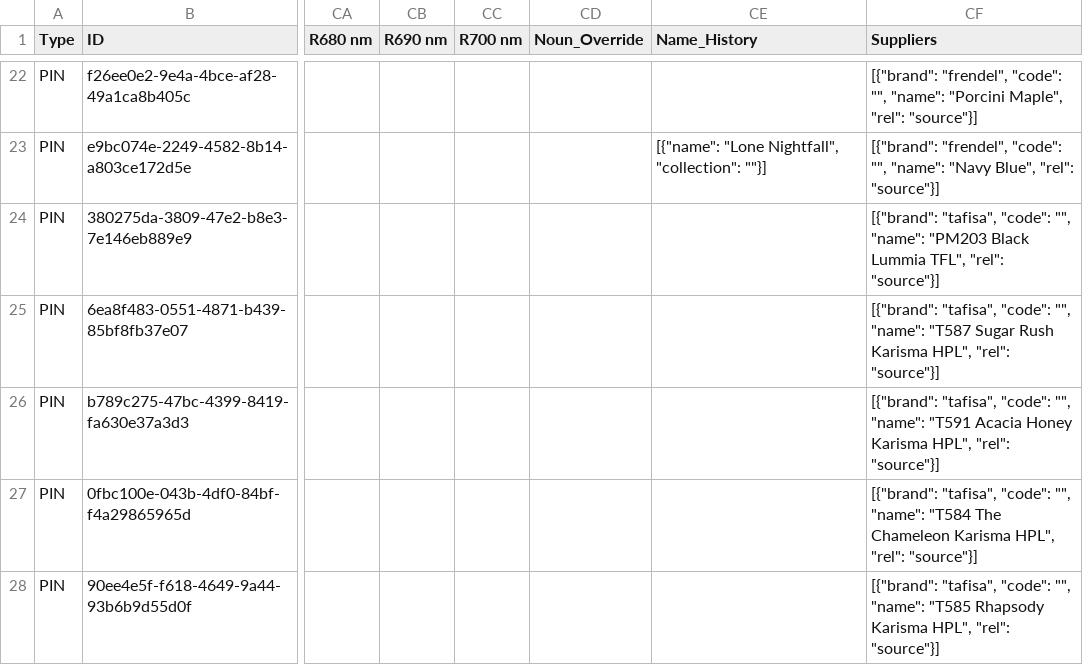
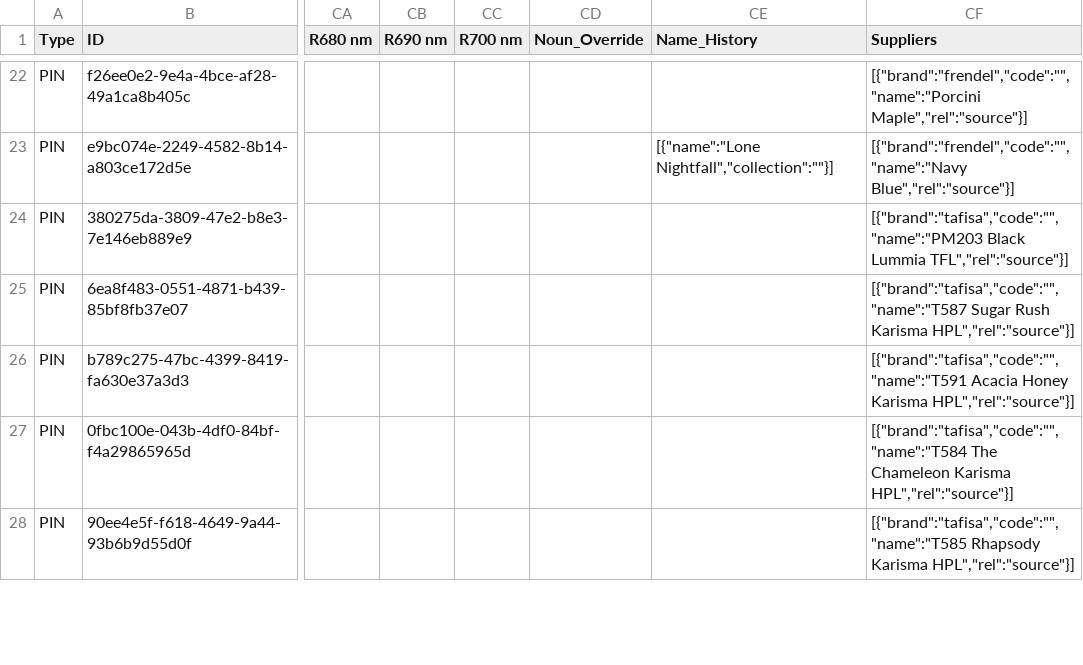
Before and after one commit to HC-SAMI/colorsamificator, a CSV file: data/pins.csv, drawn as a sheet; only a part is shown, gaps mark what is left out; the diff covers the shown part only; the diff names each change by its address in the sheet, - before the commit and + after, or states it on an @@ line.

```diff
--- a/data/pins.csv
+++ b/data/pins.csv
-CF22 (Suppliers): [{"brand": "frendel", "code": "", "name": "Porcini Maple", "rel": "source"}]
+CF22 (Suppliers): [{"brand":"frendel","code":"","name":"Porcini Maple","rel":"source"}]
-CE23 (Name_History): [{"name": "Lone Nightfall", "collection": ""}]
+CE23 (Name_History): [{"name":"Lone Nightfall","collection":""}]
-CF23 (Suppliers): [{"brand": "frendel", "code": "", "name": "Navy Blue", "rel": "source"}]
+CF23 (Suppliers): [{"brand":"frendel","code":"","name":"Navy Blue","rel":"source"}]
-CF24 (Suppliers): [{"brand": "tafisa", "code": "", "name": "PM203 Black Lummia TFL", "rel": "source"}]
+CF24 (Suppliers): [{"brand":"tafisa","code":"","name":"PM203 Black Lummia TFL","rel":"source"}]
-CF25 (Suppliers): [{"brand": "tafisa", "code": "", "name": "T587 Sugar Rush Karisma HPL", "rel": "source"}]
+CF25 (Suppliers): [{"brand":"tafisa","code":"","name":"T587 Sugar Rush Karisma HPL","rel":"source"}]
-CF26 (Suppliers): [{"brand": "tafisa", "code": "", "name": "T591 Acacia Honey Karisma HPL", "rel": "source"}]
+CF26 (Suppliers): [{"brand":"tafisa","code":"","name":"T591 Acacia Honey Karisma HPL","rel":"source"}]
-CF27 (Suppliers): [{"brand": "tafisa", "code": "", "name": "T584 The Chameleon Karisma HPL", "rel": "source"}]
+CF27 (Suppliers): [{"brand":"tafisa","code":"","name":"T584 The Chameleon Karisma HPL","rel":"source"}]
-CF28 (Suppliers): [{"brand": "tafisa", "code": "", "name": "T585 Rhapsody Karisma HPL", "rel": "source"}]
+CF28 (Suppliers): [{"brand":"tafisa","code":"","name":"T585 Rhapsody Karisma HPL","rel":"source"}]
```
Also changed, not shown: 1 added row, 1 removed row and 68 edited cells elsewhere in this file, data/anchors.csv, data/cuttingEdge.csv, 1 other file.
